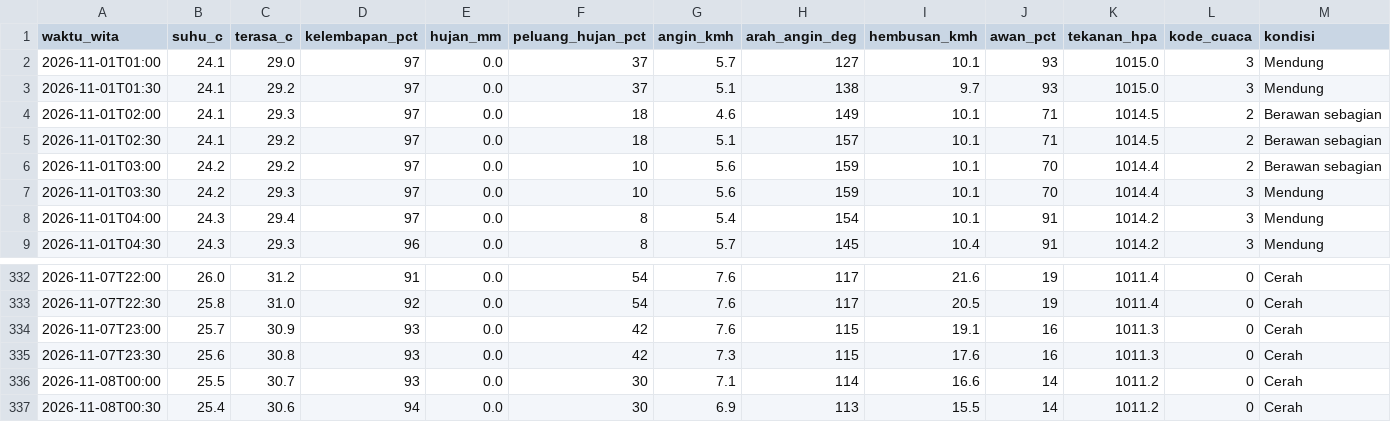
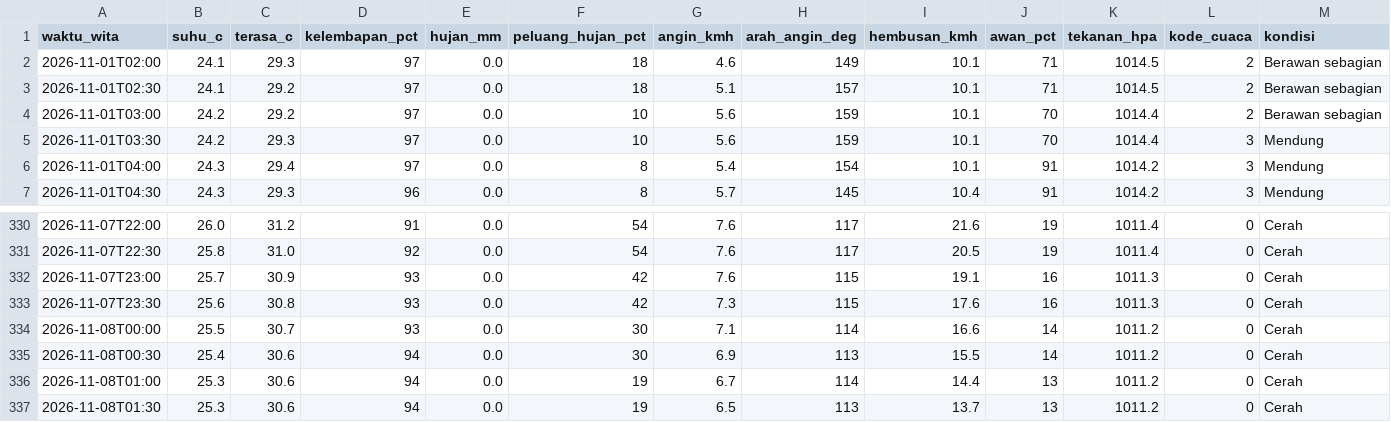
Before and after one commit to ariblackheart-cyber/cuaca-mataram, a CSV file: data/prakiraan-30menit.csv, drawn as a sheet; only a part is shown, gaps mark what is left out; removed rows and columns are numbered as before the commit, all else as after; the diff names each change by its address in the sheet, - before the commit and + after, or states it on an @@ line.

```diff
--- a/data/prakiraan-30menit.csv
+++ b/data/prakiraan-30menit.csv
-row 2: 2026-11-01T01:00 | 24.1 | 29.0 | 97 | 0.0 | 37 | 5.7 | 127 | 10.1 | 93 | 1015.0 | 3 | Mendung
-row 3: 2026-11-01T01:30 | 24.1 | 29.2 | 97 | 0.0 | 37 | 5.1 | 138 | 9.7 | 93 | 1015.0 | 3 | Mendung
+row 336: 2026-11-08T01:00 | 25.3 | 30.6 | 94 | 0.0 | 19 | 6.7 | 114 | 14.4 | 13 | 1011.2 | 0 | Cerah
+row 337: 2026-11-08T01:30 | 25.3 | 30.6 | 94 | 0.0 | 19 | 6.5 | 113 | 13.7 | 13 | 1011.2 | 0 | Cerah
```
Also changed, not shown: 2 other files.
